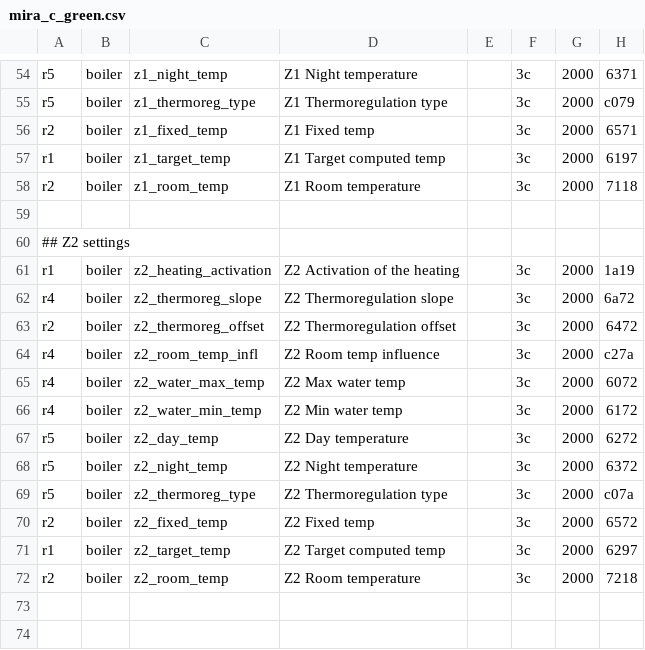
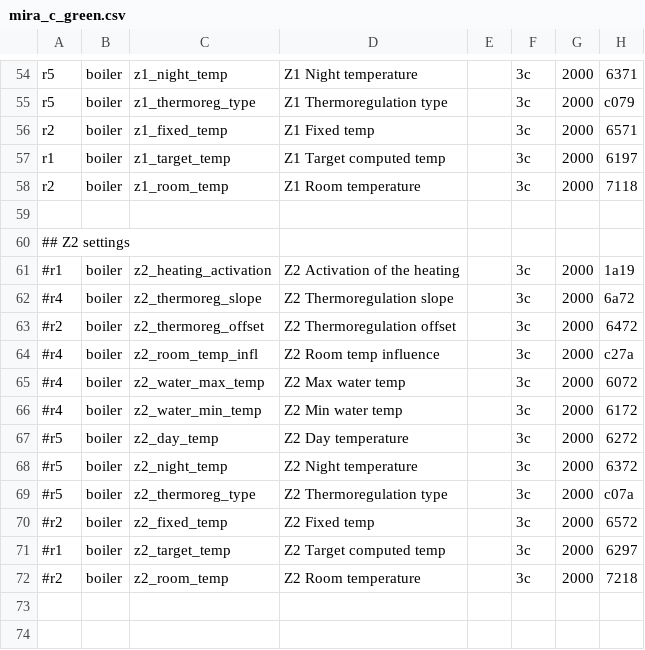
Before and after one commit to ysard/ebusd_configuration_chaffoteaux_bridgenet, a CSV file: mira_c_green.csv, drawn as a sheet; only a part is shown, gaps mark what is left out; the diff names each change by its address in the sheet, - before the commit and + after, or states it on an @@ line.

Commit message:
!!! Disable Z2 poll commands by default !!! Multi zone is not the most common installations and I want to reduce the number of entities published to HomeAssistant in order to limit the database growing by default. DB size is a real problem on small IoT systems like RaspberryPi.

```diff
--- a/mira_c_green.csv
+++ b/mira_c_green.csv
-A61: r1
+A61: #r1
-A62: r4
+A62: #r4
-A63: r2
+A63: #r2
-A64:A66: r4
+A64:A66: #r4
-A67:A69: r5
+A67:A69: #r5
-A70: r2
+A70: #r2
-A71: r1
+A71: #r1
-A72: r2
+A72: #r2
```
